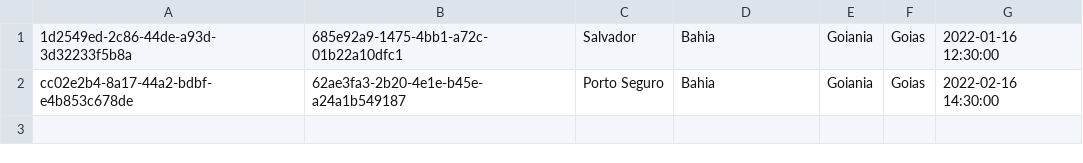
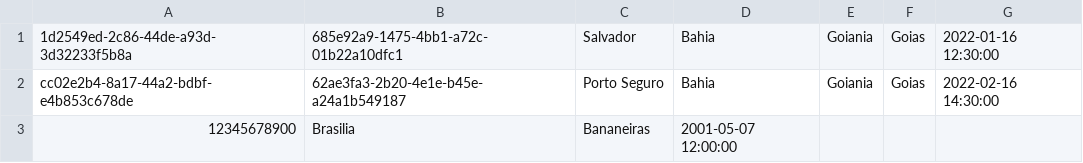
Before and after one commit to NerdsMaxx/DesafioElixirRelat-rioDeReservasDeVoos, a CSV file: report_bookings.csv, drawn as a sheet; the diff names each change by its address in the sheet, - before the commit and + after, or states it on an @@ line.

```diff
--- a/report_bookings.csv
+++ b/report_bookings.csv
+row 3: 12345678900 | Brasilia | Bananeiras | 2001-05-07 12:00:00
```
Also changed, not shown: 14 other files.
